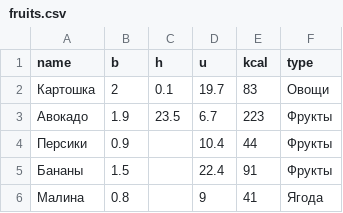
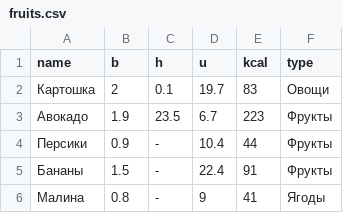
Before and after one commit to maripetrova/dream-food, a CSV file: data/fruits.csv, drawn as a sheet.

Commit message:
Creating table

```diff
--- a/data/fruits.csv
+++ b/data/fruits.csv
@@ -3,4 +3,4 @@ name;b;h;u;kcal;type
 Авокадо;1.9;23.5;6.7;223;Фрукты
-Персики;0.9;;10.4;44;Фрукты
-Бананы;1.5;;22.4;91;Фрукты
-Малина;0.8;;9;41;Ягода
+Персики;0.9;-;10.4;44;Фрукты
+Бананы;1.5;-;22.4;91;Фрукты
+Малина;0.8;-;9;41;Ягоды
```
Also changed, not shown: 4 other files.
